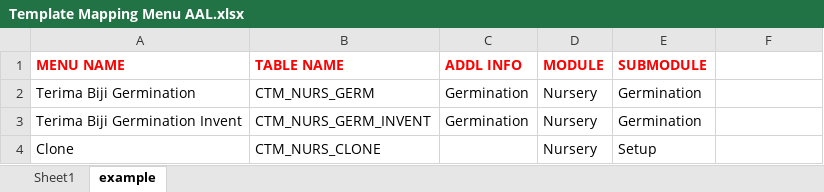
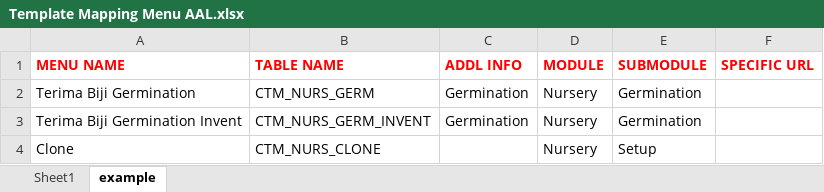
Before and after one commit to alleFarell/code-generator-ifs-projection-based, an Excel workbook: Template Mapping Menu AAL.xlsx, sheet example, drawn as a sheet; values as stored, in another font and other column widths than the file's, no borders; the diff names each change by its address in the sheet, - before the commit and + after, or states it on an @@ line.

```diff
--- a/Template Mapping Menu AAL.xlsx (sheet example)
+++ b/Template Mapping Menu AAL.xlsx (sheet example)
-F1: (empty)
+F1: SPECIFIC URL
```
Also changed, not shown: sheet Sheet1, Template API Unit Test.xlsx, 11 other files.
